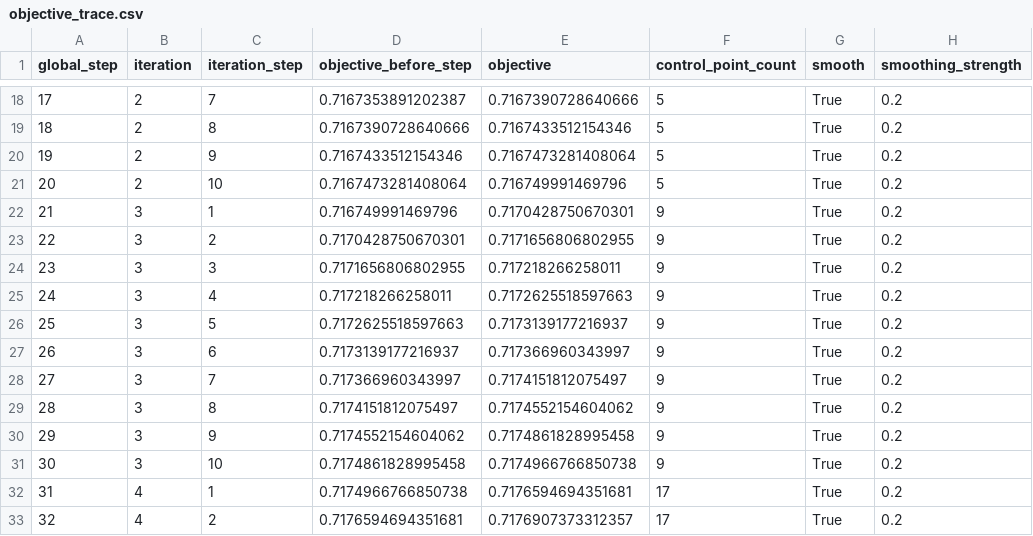
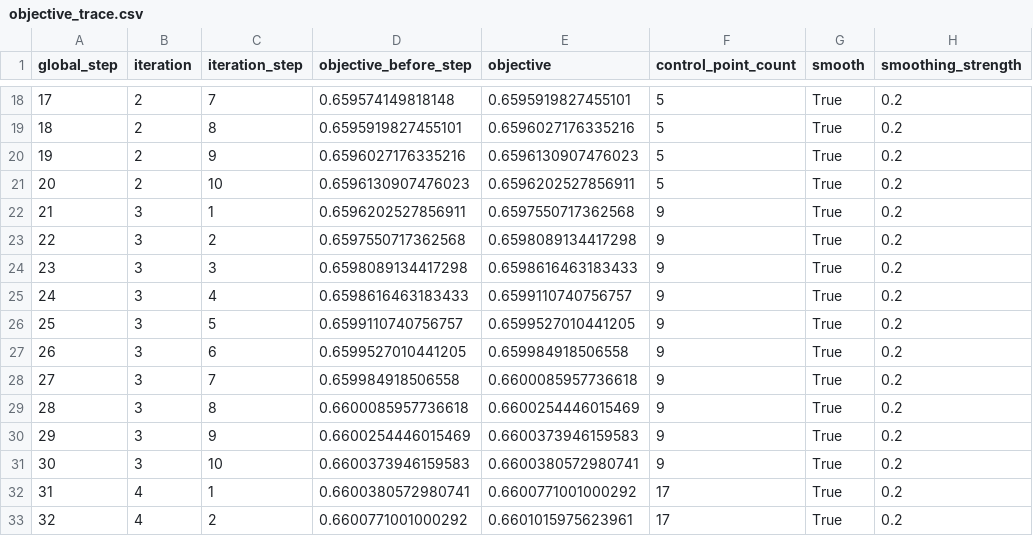
Before and after one commit to Nick-Eagles/portfolio_testing, a CSV file: experimental_retirement_path_optimizer/outputs/objective_trace.csv, drawn as a sheet; only a part is shown, gaps mark what is left out; the diff covers the shown part only; the diff names each change by its address in the sheet, - before the commit and + after, or states it on an @@ line.

```diff
--- a/experimental_retirement_path_optimizer/outputs/objective_trace.csv
+++ b/experimental_retirement_path_optimizer/outputs/objective_trace.csv
-D18 (objective_before_step): 0.7167353891202387
+D18 (objective_before_step): 0.659574149818148
-E18 (objective): 0.7167390728640666
+E18 (objective): 0.6595919827455101
-D19 (objective_before_step): 0.7167390728640666
+D19 (objective_before_step): 0.6595919827455101
-E19 (objective): 0.7167433512154346
+E19 (objective): 0.6596027176335216
-D20 (objective_before_step): 0.7167433512154346
+D20 (objective_before_step): 0.6596027176335216
-E20 (objective): 0.7167473281408064
+E20 (objective): 0.6596130907476023
-D21 (objective_before_step): 0.7167473281408064
+D21 (objective_before_step): 0.6596130907476023
-E21 (objective): 0.716749991469796
+E21 (objective): 0.6596202527856911
-D22 (objective_before_step): 0.716749991469796
+D22 (objective_before_step): 0.6596202527856911
-E22 (objective): 0.7170428750670301
+E22 (objective): 0.6597550717362568
-D23 (objective_before_step): 0.7170428750670301
+D23 (objective_before_step): 0.6597550717362568
-E23 (objective): 0.7171656806802955
+E23 (objective): 0.6598089134417298
-D24 (objective_before_step): 0.7171656806802955
+D24 (objective_before_step): 0.6598089134417298
-E24 (objective): 0.717218266258011
+E24 (objective): 0.6598616463183433
-D25 (objective_before_step): 0.717218266258011
+D25 (objective_before_step): 0.6598616463183433
-E25 (objective): 0.7172625518597663
+E25 (objective): 0.6599110740756757
-D26 (objective_before_step): 0.7172625518597663
+D26 (objective_before_step): 0.6599110740756757
-E26 (objective): 0.7173139177216937
+E26 (objective): 0.6599527010441205
-D27 (objective_before_step): 0.7173139177216937
+D27 (objective_before_step): 0.6599527010441205
-E27 (objective): 0.717366960343997
+E27 (objective): 0.659984918506558
-D28 (objective_before_step): 0.717366960343997
+D28 (objective_before_step): 0.659984918506558
-E28 (objective): 0.7174151812075497
+E28 (objective): 0.6600085957736618
-D29 (objective_before_step): 0.7174151812075497
+D29 (objective_before_step): 0.6600085957736618
-E29 (objective): 0.7174552154604062
+E29 (objective): 0.6600254446015469
-D30 (objective_before_step): 0.7174552154604062
+D30 (objective_before_step): 0.6600254446015469
-E30 (objective): 0.7174861828995458
+E30 (objective): 0.6600373946159583
-D31 (objective_before_step): 0.7174861828995458
+D31 (objective_before_step): 0.6600373946159583
-E31 (objective): 0.7174966766850738
+E31 (objective): 0.6600380572980741
-D32 (objective_before_step): 0.7174966766850738
+D32 (objective_before_step): 0.6600380572980741
-E32 (objective): 0.7176594694351681
+E32 (objective): 0.6600771001000292
-D33 (objective_before_step): 0.7176594694351681
+D33 (objective_before_step): 0.6600771001000292
-E33 (objective): 0.7176907373312357
+E33 (objective): 0.6601015975623961
```
Also changed, not shown: 4 removed rows and 60 edited cells elsewhere in this file, experimental_retirement_path_optimizer/external_comparison_outputs/experimental_comparison_pre_retirement_metrics.csv, experimental_retirement_path_optimizer/outputs/control_history.csv, 12 other files.
